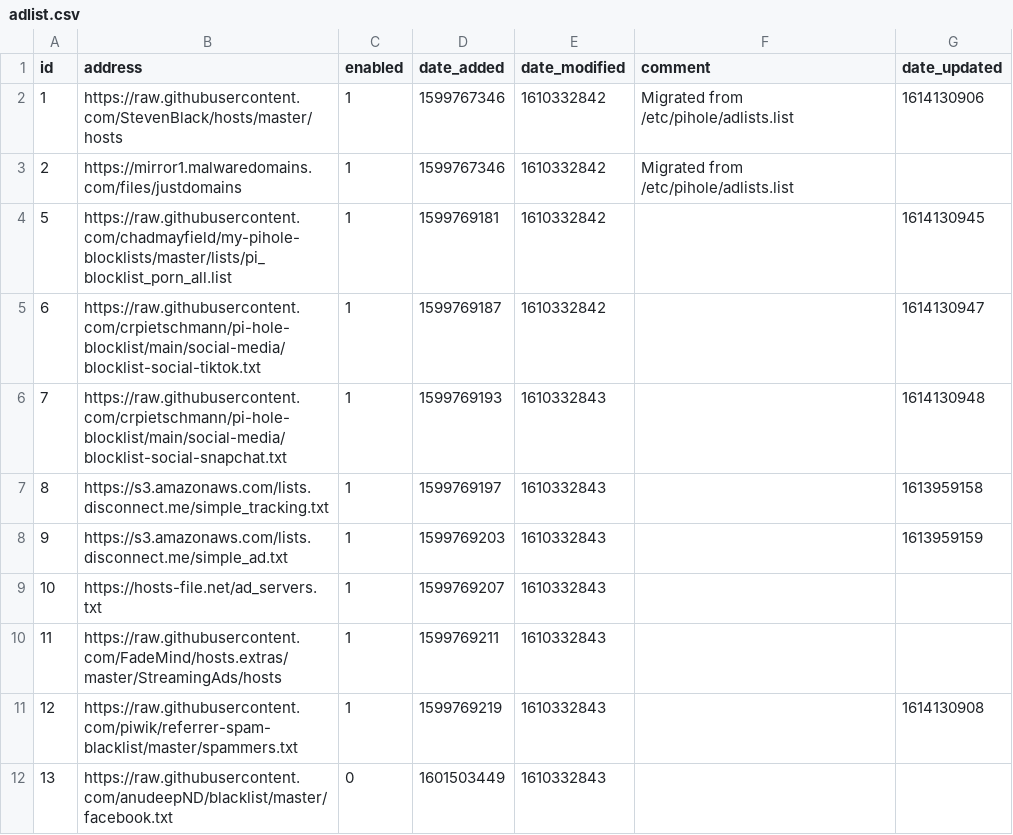
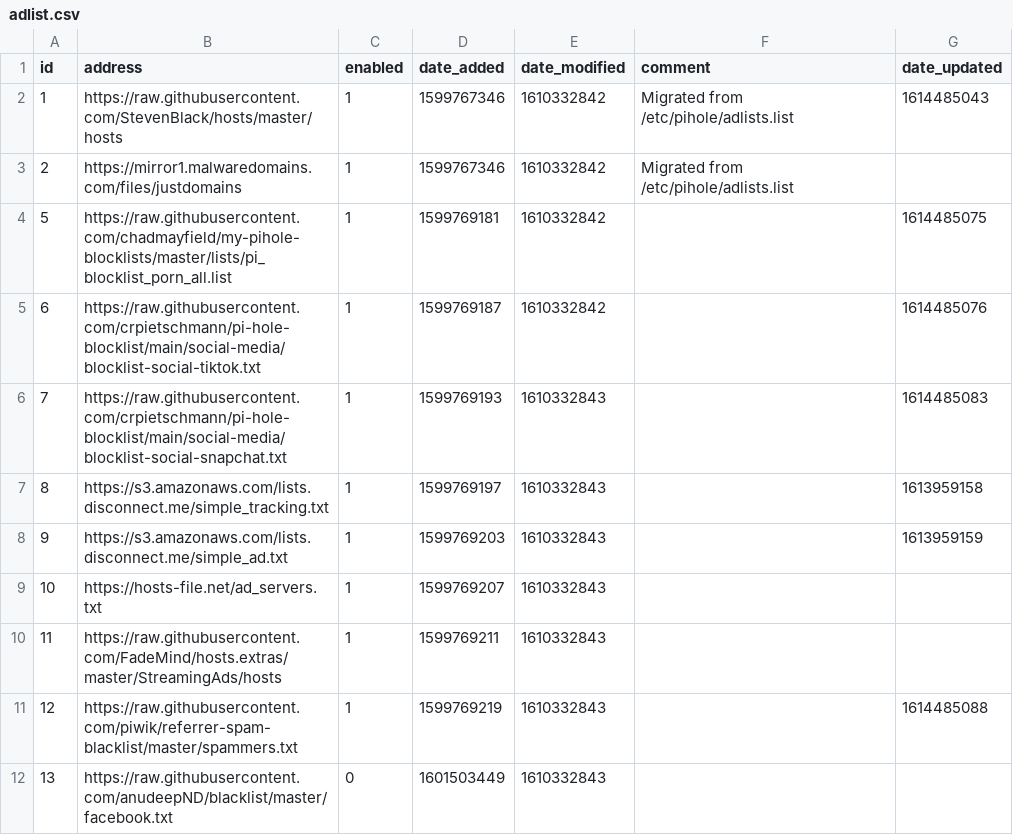
Before and after one commit to tyates2020/my-pihole-lists, a CSV file: adlist.csv, drawn as a sheet.

Commit message:
Updated February 28, 2021  7:00AM

```diff
--- a/adlist.csv
+++ b/adlist.csv
@@ -1,7 +1,7 @@
 id,address,enabled,date_added,date_modified,comment,date_updated
-1,https://raw.githubusercontent.com/StevenBlack/hosts/master/hosts,1,1599767346,1610332842,"Migrated from /etc/pihole/adlists.list",1614130906
+1,https://raw.githubusercontent.com/StevenBlack/hosts/master/hosts,1,1599767346,1610332842,"Migrated from /etc/pihole/adlists.list",1614485043
 2,https://mirror1.malwaredomains.com/files/justdomains,1,1599767346,1610332842,"Migrated from /etc/pihole/adlists.list",""
-5,https://raw.githubusercontent.com/chadmayfield/my-pihole-blocklists/master/lists/pi_blocklist_porn_all.list,1,1599769181,1610332842,"",1614130945
-6,https://raw.githubusercontent.com/crpietschmann/pi-hole-blocklist/main/social-media/blocklist-social-tiktok.txt,1,1599769187,1610332842,"",1614130947
-7,https://raw.githubusercontent.com/crpietschmann/pi-hole-blocklist/main/social-media/blocklist-social-snapchat.txt,1,1599769193,1610332843,"",1614130948
+5,https://raw.githubusercontent.com/chadmayfield/my-pihole-blocklists/master/lists/pi_blocklist_porn_all.list,1,1599769181,1610332842,"",1614485075
+6,https://raw.githubusercontent.com/crpietschmann/pi-hole-blocklist/main/social-media/blocklist-social-tiktok.txt,1,1599769187,1610332842,"",1614485076
+7,https://raw.githubusercontent.com/crpietschmann/pi-hole-blocklist/main/social-media/blocklist-social-snapchat.txt,1,1599769193,1610332843,"",1614485083
 8,https://s3.amazonaws.com/lists.disconnect.me/simple_tracking.txt,1,1599769197,1610332843,"",1613959158
@@ -10,3 +10,3 @@ id,address,enabled,date_added,date_modified,comment,date_updated
 11,https://raw.githubusercontent.com/FadeMind/hosts.extras/master/StreamingAds/hosts,1,1599769211,1610332843,"",""
-12,https://raw.githubusercontent.com/piwik/referrer-spam-blacklist/master/spammers.txt,1,1599769219,1610332843,"",1614130908
+12,https://raw.githubusercontent.com/piwik/referrer-spam-blacklist/master/spammers.txt,1,1599769219,1610332843,"",1614485088
 13,https://raw.githubusercontent.com/anudeepND/blacklist/master/facebook.txt,0,1601503449,1610332843,"",""
```
